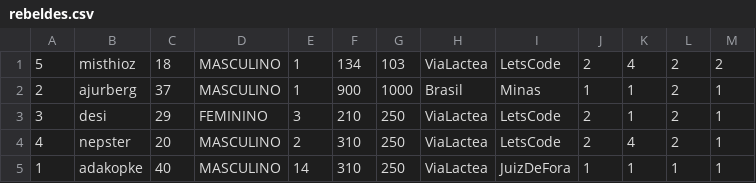
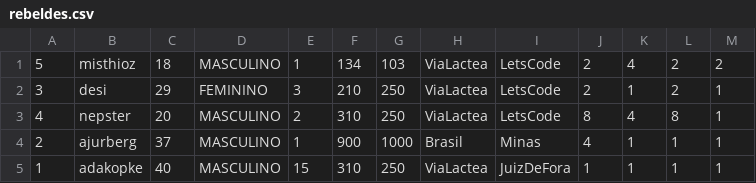
Before and after one commit to ajurberg/star-wars-api-rest, a CSV file: src/main/resources/rebeldes.csv, drawn as a sheet.

```diff
--- a/src/main/resources/rebeldes.csv
+++ b/src/main/resources/rebeldes.csv
@@ -1,5 +1,5 @@
 5;misthioz;18;MASCULINO;1;134;103;ViaLactea;LetsCode;2;4;2;2;
-2;ajurberg;37;MASCULINO;1;900;1000;Brasil;Minas;1;1;2;1;
 3;desi;29;FEMININO;3;210;250;ViaLactea;LetsCode;2;1;2;1;
-4;nepster;20;MASCULINO;2;310;250;ViaLactea;LetsCode;2;4;2;1;
-1;adakopke;40;MASCULINO;14;310;250;ViaLactea;JuizDeFora;1;1;1;1;
+4;nepster;20;MASCULINO;2;310;250;ViaLactea;LetsCode;8;4;8;1;
+2;ajurberg;37;MASCULINO;1;900;1000;Brasil;Minas;4;1;1;1;
+1;adakopke;40;MASCULINO;15;310;250;ViaLactea;JuizDeFora;1;1;1;1;
```
Also changed, not shown: target/classes/rebeldes.csv, 4 other files.
